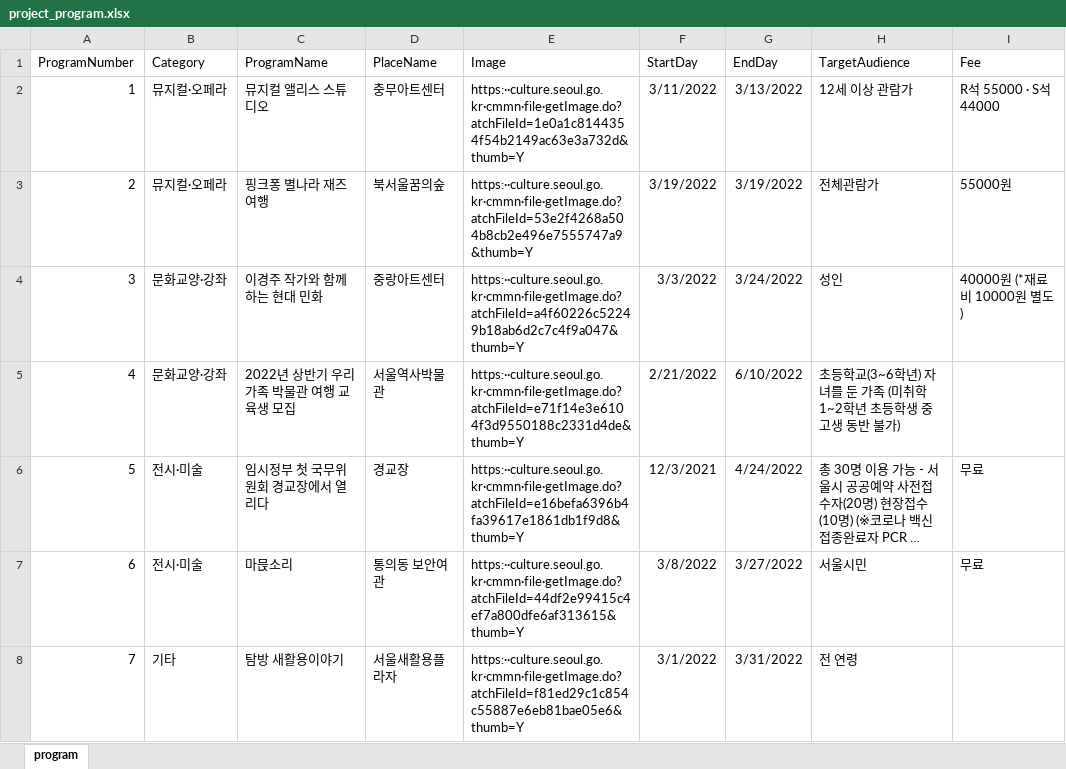
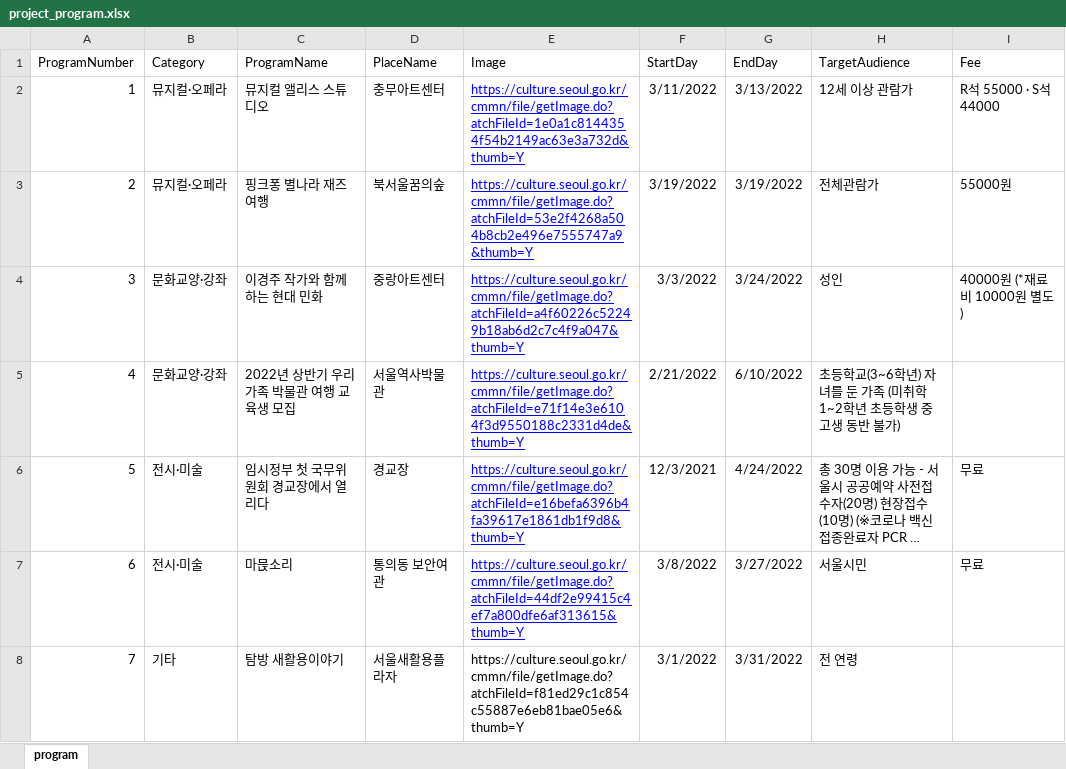
Before and after one commit to power080900/BigData, an Excel workbook: project/Data/project_program.xlsx, sheet program, drawn as a sheet; only a part is shown; long unchanged cells end in …; values as stored, in another font and other column widths than the file's, no borders; the diff covers the shown part only; the diff names each change by its address in the sheet, - before the commit and + after, or states it on an @@ line.

```diff
--- a/project/Data/project_program.xlsx (sheet program)
+++ b/project/Data/project_program.xlsx (sheet program)
-E2 (Image): https:··culture.seoul.go.kr·cmmn·file·getImage.do?atchFileId=1e0a1c8144354f54b2149ac63e3a732d&thumb=Y
+E2 (Image): https://culture.seoul.go.kr/cmmn/file/getImage.do?atchFileId=1e0a1c8144354f54b2149ac63e3a732d&thumb=Y
@@ E2:E7 underline: off → on, text colour: black → #0000FF @@
-E3 (Image): https:··culture.seoul.go.kr·cmmn·file·getImage.do?atchFileId=53e2f4268a504b8cb2e496e7555747a9&thumb=Y
+E3 (Image): https://culture.seoul.go.kr/cmmn/file/getImage.do?atchFileId=53e2f4268a504b8cb2e496e7555747a9&thumb=Y
-E4 (Image): https:··culture.seoul.go.kr·cmmn·file·getImage.do?atchFileId=a4f60226c52249b18ab6d2c7c4f9a047&thumb=Y
+E4 (Image): https://culture.seoul.go.kr/cmmn/file/getImage.do?atchFileId=a4f60226c52249b18ab6d2c7c4f9a047&thumb=Y
-E5 (Image): https:··culture.seoul.go.kr·cmmn·file·getImage.do?atchFileId=e71f14e3e6104f3d9550188c2331d4de&thumb=Y
+E5 (Image): https://culture.seoul.go.kr/cmmn/file/getImage.do?atchFileId=e71f14e3e6104f3d9550188c2331d4de&thumb=Y
-E6 (Image): https:··culture.seoul.go.kr·cmmn·file·getImage.do?atchFileId=e16befa6396b4fa39617e1861db1f9d8&thumb=Y
+E6 (Image): https://culture.seoul.go.kr/cmmn/file/getImage.do?atchFileId=e16befa6396b4fa39617e1861db1f9d8&thumb=Y
-E7 (Image): https:··culture.seoul.go.kr·cmmn·file·getImage.do?atchFileId=44df2e99415c4ef7a800dfe6af313615&thumb=Y
+E7 (Image): https://culture.seoul.go.kr/cmmn/file/getImage.do?atchFileId=44df2e99415c4ef7a800dfe6af313615&thumb=Y
-E8 (Image): https:··culture.seoul.go.kr·cmmn·file·getImage.do?atchFileId=f81ed29c1c854c55887e6eb81bae05e6&thumb=Y
+E8 (Image): https://culture.seoul.go.kr/cmmn/file/getImage.do?atchFileId=f81ed29c1c854c55887e6eb81bae05e6&thumb=Y
```
Also changed, not shown: 103 edited cells elsewhere in this sheet, 10 other files.
